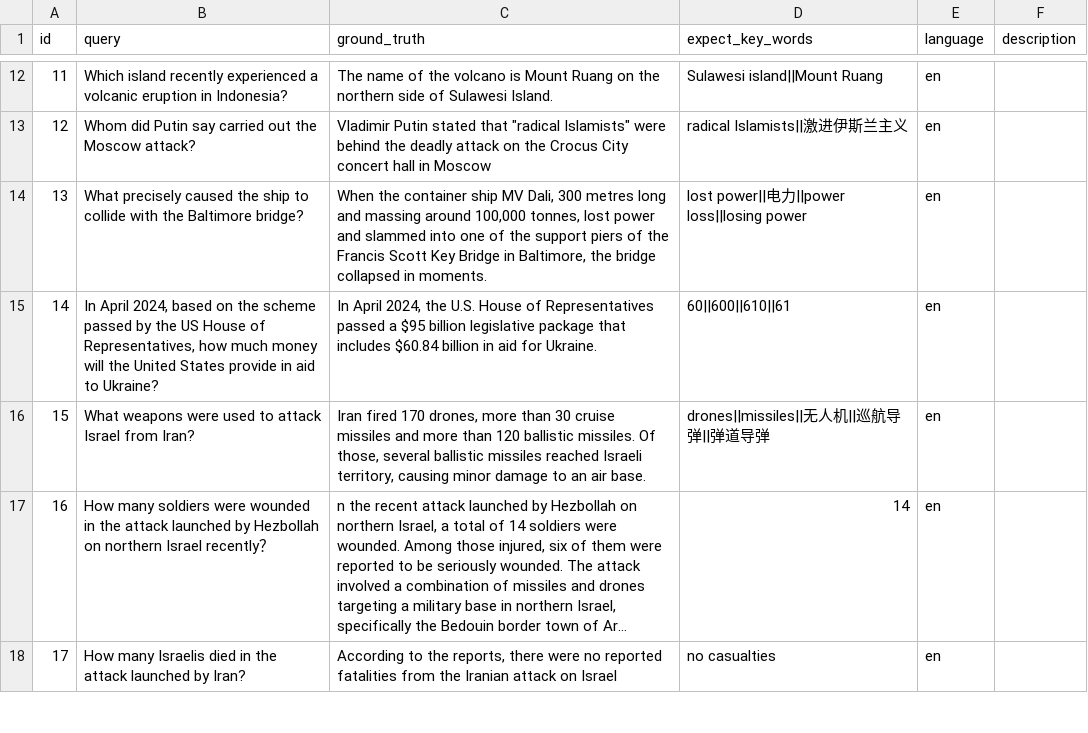
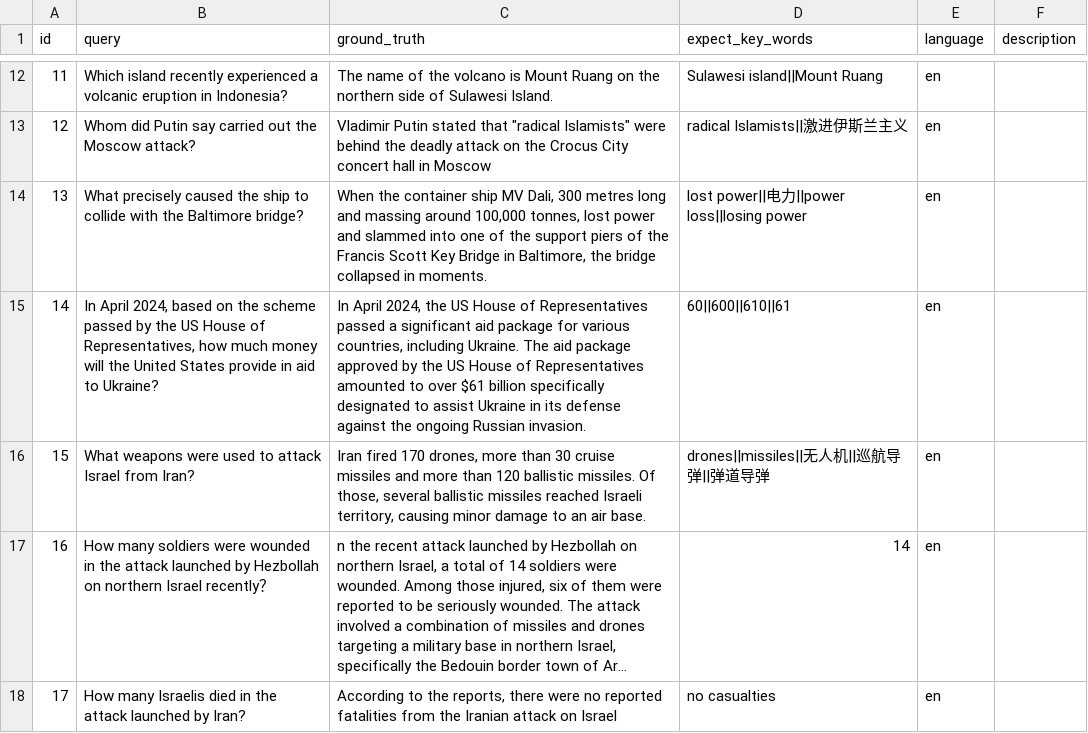
Before and after one commit to sparticleinc/ASEED, a CSV file: datasets/real_time_news.csv, drawn as a sheet; only a part is shown, gaps mark what is left out; long unchanged cells end in ….

Commit message:
refactor: Update real_time_news.csv

```diff
--- a/datasets/real_time_news.csv
+++ b/datasets/real_time_news.csv
@@ -17,3 +17,3 @@ id,query,ground_truth,expect_key_words,language,description
 13,What precisely caused the ship to collide with the Baltimore bridge?,"When the container ship MV Dali, 300 metres long and massing around 100,000 tonnes, lost power and slammed into one of the support piers of the Francis Scott Key Bridge in Baltimore, the bridge collapsed in moments.",lost power||电力||power loss||losing power,en,
-14,"In April 2024, based on the scheme passed by the US House of Representatives, how much money will the United States provide in aid to Ukraine?","In April 2024, the U.S. House of Representatives passed a $95 billion legislative package that includes $60.84 billion in aid for Ukraine.",60||600||610||61,en,
+14,"In April 2024, based on the scheme passed by the US House of Representatives, how much money will the United States provide in aid to Ukraine?","In April 2024, the US House of Representatives passed a significant aid package for various countries, including Ukraine. The aid package approved by the US House of Representatives amounted to over $61 billion specifically designated to assist Ukraine in its defense against the ongoing Russian invasion.",60||600||610||61,en,
 15,What weapons were used to attack Israel from Iran?,"Iran fired 170 drones, more than 30 cruise missiles and more than 120 ballistic missiles. Of those, several ballistic missiles reached Israeli territory, causing minor damage to an air base.",drones||missiles||无人机||巡航导弹||弹道导弹,en,
```
